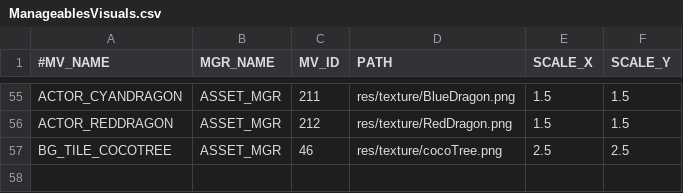
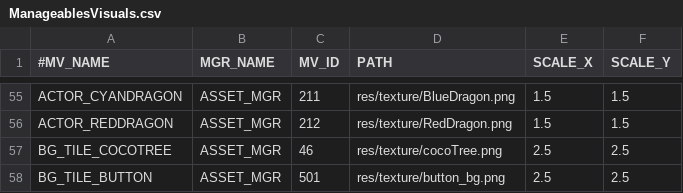
Before and after one commit to davidkha44/projet-jeu, a CSV file: src/client/tables/ManageablesVisuals.csv, drawn as a sheet; only a part is shown, gaps mark what is left out.

```diff
--- a/src/client/tables/ManageablesVisuals.csv
+++ b/src/client/tables/ManageablesVisuals.csv
@@ -57 +57,2 @@ ACTOR_REDDRAGON,ASSET_MGR,212,res/texture/RedDragon.png,1.5,1.5
 BG_TILE_COCOTREE,ASSET_MGR,46,res/texture/cocoTree.png,2.5,2.5
+BG_TILE_BUTTON,ASSET_MGR,501,res/texture/button_bg.png,2.5,2.5
```
Also changed, not shown: src/client/tables/Worlds.csv, 7 other files.
